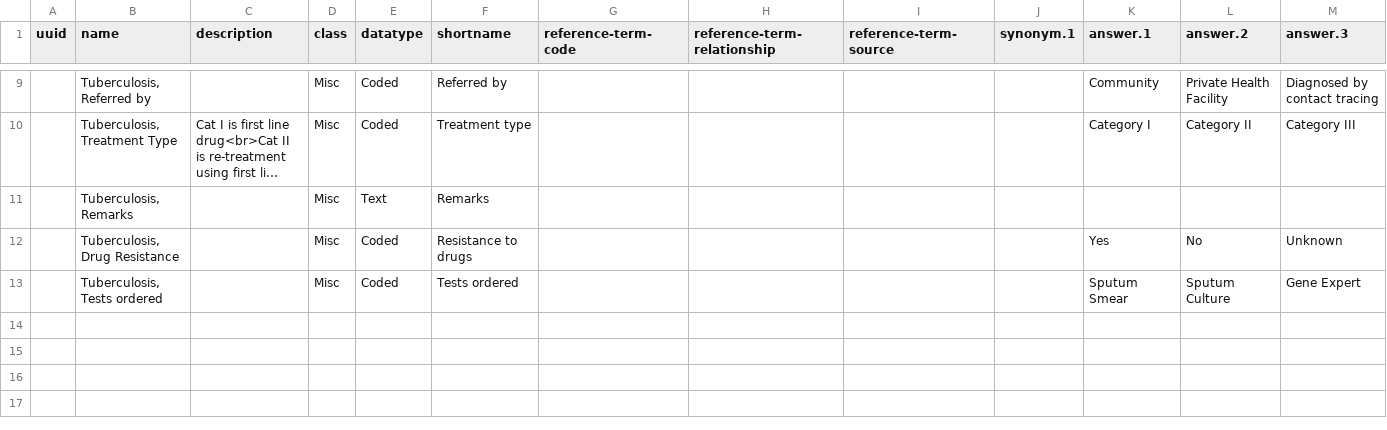
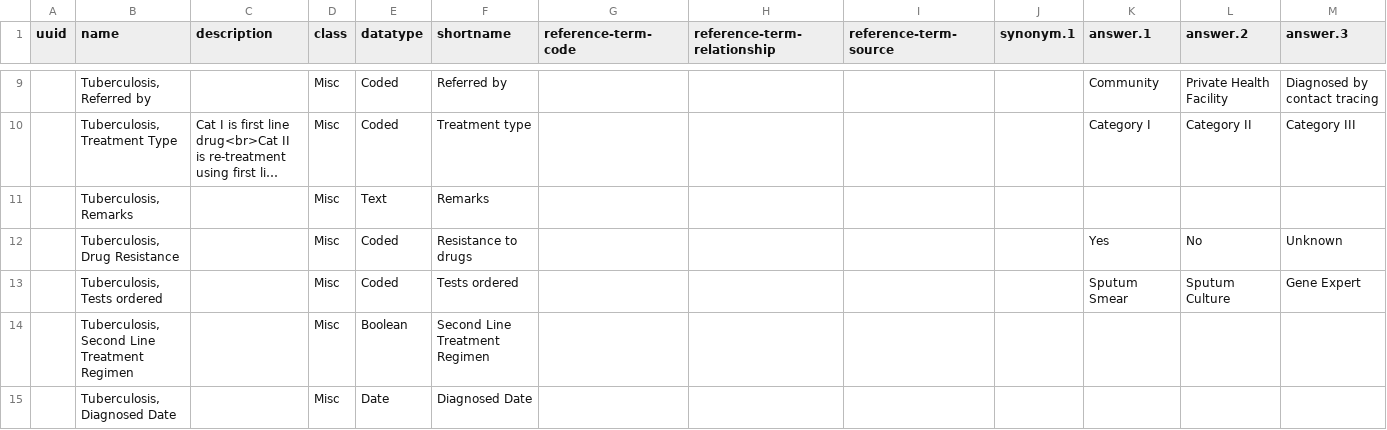
Before and after one commit to Bahmni/default-config, a CSV file: openmrs/templates/Tuberculosis_concepts.csv, drawn as a sheet; only a part is shown, gaps mark what is left out; long unchanged cells end in …; rows hold the shown columns only; the diff names each change by its address in the sheet, - before the commit and + after, or states it on an @@ line.

```diff
--- a/openmrs/templates/Tuberculosis_concepts.csv
+++ b/openmrs/templates/Tuberculosis_concepts.csv
+row 14:  | Tuberculosis, Second Line Treatment Regimen |  | Misc | Boolean | Second Line Treatment Regimen
+row 15:  | Tuberculosis, Diagnosed Date |  | Misc | Date | Diagnosed Date
```
Also changed, not shown: openmrs/templates/DRTuberculosis_concept_sets.csv, openmrs/templates/DRTuberculosis_concepts.csv, 12 other files.
